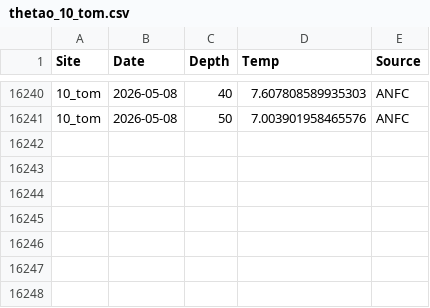
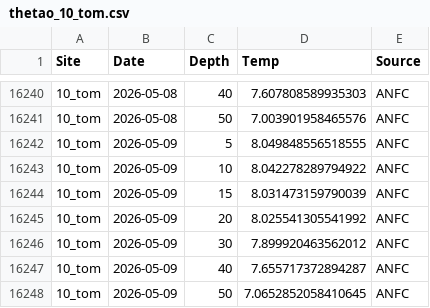
Before and after one commit to sharkbot952/temp_test2, a CSV file: data/cmem/thetao/thetao_10_tom.csv, drawn as a sheet; only a part is shown, gaps mark what is left out.

```diff
--- a/data/cmem/thetao/thetao_10_tom.csv
+++ b/data/cmem/thetao/thetao_10_tom.csv
@@ -16241 +16241,8 @@
 10_tom,2026-05-08,50,7.003901958465576,ANFC
+10_tom,2026-05-09,5,8.049848556518555,ANFC
+10_tom,2026-05-09,10,8.042278289794922,ANFC
+10_tom,2026-05-09,15,8.031473159790039,ANFC
+10_tom,2026-05-09,20,8.025541305541992,ANFC
+10_tom,2026-05-09,30,7.899920463562012,ANFC
+10_tom,2026-05-09,40,7.655717372894287,ANFC
+10_tom,2026-05-09,50,7.0652852058410645,ANFC
```
Also changed, not shown: data/cmem/chl/chl_10_tom.csv, data/cmem/chl/chl_12_mas.csv, 1 other file.
